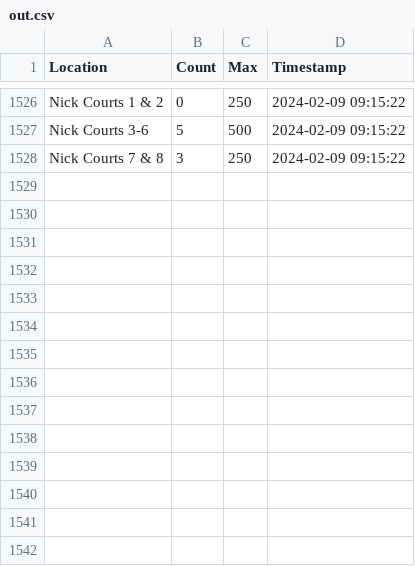
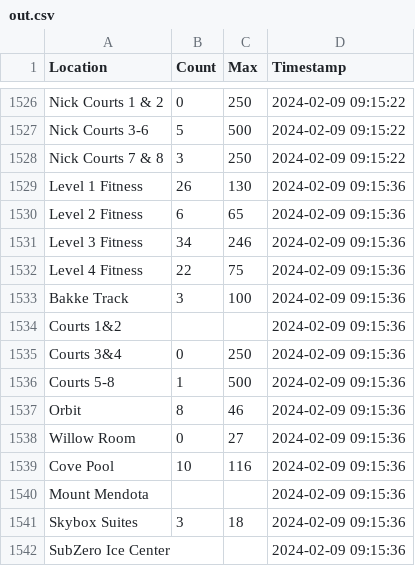
Before and after one commit to caydenwelter/recwell, a CSV file: out.csv, drawn as a sheet; only a part is shown, gaps mark what is left out.

Commit message:
update out.csv

```diff
--- a/out.csv
+++ b/out.csv
@@ -1528 +1528,15 @@ Nick Courts 3-6,5,500,2024-02-09 09:15:22
 Nick Courts 7 & 8,3,250,2024-02-09 09:15:22
+Level 1 Fitness,26,130,2024-02-09 09:15:36
+Level 2 Fitness,6,65,2024-02-09 09:15:36
+Level 3 Fitness,34,246,2024-02-09 09:15:36
+Level 4 Fitness,22,75,2024-02-09 09:15:36
+Bakke Track,3,100,2024-02-09 09:15:36
+Courts 1&2,,,2024-02-09 09:15:36
+Courts 3&4,0,250,2024-02-09 09:15:36
+Courts 5-8,1,500,2024-02-09 09:15:36
+Orbit,8,46,2024-02-09 09:15:36
+Willow Room,0,27,2024-02-09 09:15:36
+Cove Pool,10,116,2024-02-09 09:15:36
+Mount Mendota,,,2024-02-09 09:15:36
+Skybox Suites,3,18,2024-02-09 09:15:36
+SubZero Ice Center,,,2024-02-09 09:15:36
```
